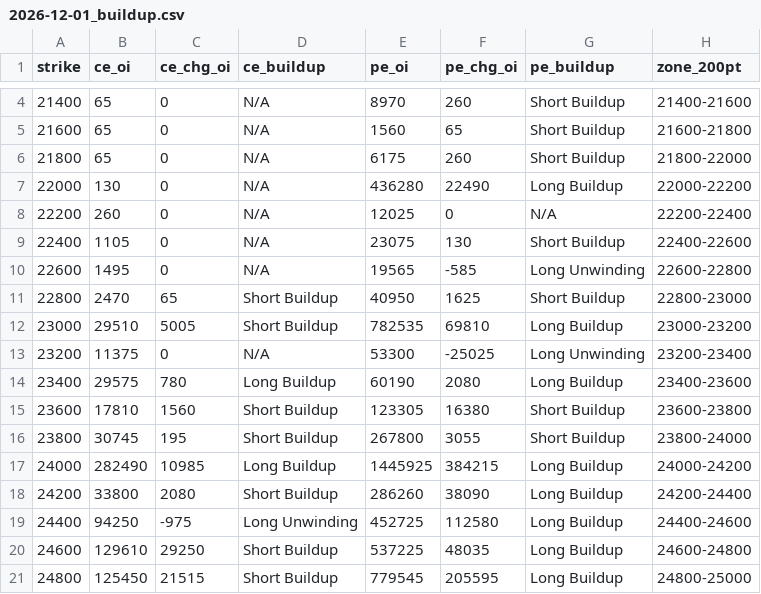
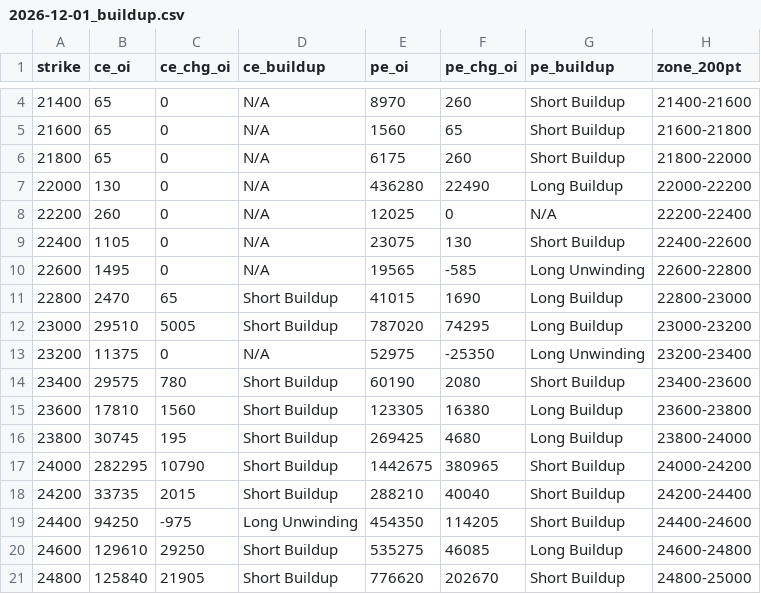
Before and after one commit to ddtambe/Nifty50_Options, a CSV file: data/2026-11-19/2026-12-01_buildup.csv, drawn as a sheet; only a part is shown, gaps mark what is left out; the diff covers the shown part only.

```diff
--- a/data/2026-11-19/2026-12-01_buildup.csv
+++ b/data/2026-11-19/2026-12-01_buildup.csv
@@ -10,12 +10,12 @@ strike,ce_oi,ce_chg_oi,ce_buildup,pe_oi,pe_chg_oi,pe_buildup,zone_200pt
 22600,1495,0,N/A,19565,-585,Long Unwinding,22600-22800
-22800,2470,65,Short Buildup,40950,1625,Short Buildup,22800-23000
-23000,29510,5005,Short Buildup,782535,69810,Long Buildup,23000-23200
-23200,11375,0,N/A,53300,-25025,Long Unwinding,23200-23400
-23400,29575,780,Long Buildup,60190,2080,Long Buildup,23400-23600
-23600,17810,1560,Short Buildup,123305,16380,Short Buildup,23600-23800
-23800,30745,195,Short Buildup,267800,3055,Short Buildup,23800-24000
-24000,282490,10985,Long Buildup,1445925,384215,Long Buildup,24000-24200
-24200,33800,2080,Short Buildup,286260,38090,Long Buildup,24200-24400
-24400,94250,-975,Long Unwinding,452725,112580,Long Buildup,24400-24600
-24600,129610,29250,Short Buildup,537225,48035,Long Buildup,24600-24800
-24800,125450,21515,Short Buildup,779545,205595,Long Buildup,24800-25000
+22800,2470,65,Short Buildup,41015,1690,Long Buildup,22800-23000
+23000,29510,5005,Short Buildup,787020,74295,Long Buildup,23000-23200
+23200,11375,0,N/A,52975,-25350,Long Unwinding,23200-23400
+23400,29575,780,Short Buildup,60190,2080,Short Buildup,23400-23600
+23600,17810,1560,Short Buildup,123305,16380,Long Buildup,23600-23800
+23800,30745,195,Short Buildup,269425,4680,Long Buildup,23800-24000
+24000,282295,10790,Short Buildup,1442675,380965,Short Buildup,24000-24200
+24200,33735,2015,Short Buildup,288210,40040,Short Buildup,24200-24400
+24400,94250,-975,Long Unwinding,454350,114205,Short Buildup,24400-24600
+24600,129610,29250,Short Buildup,535275,46085,Long Buildup,24600-24800
+24800,125840,21905,Short Buildup,776620,202670,Short Buildup,24800-25000
```
Also changed, not shown: 56 edited cells elsewhere in this file, data/2026-11-19/2026-11-23_raw.csv, data/2026-11-19/2026-12-01_raw.csv, 7 other files.
